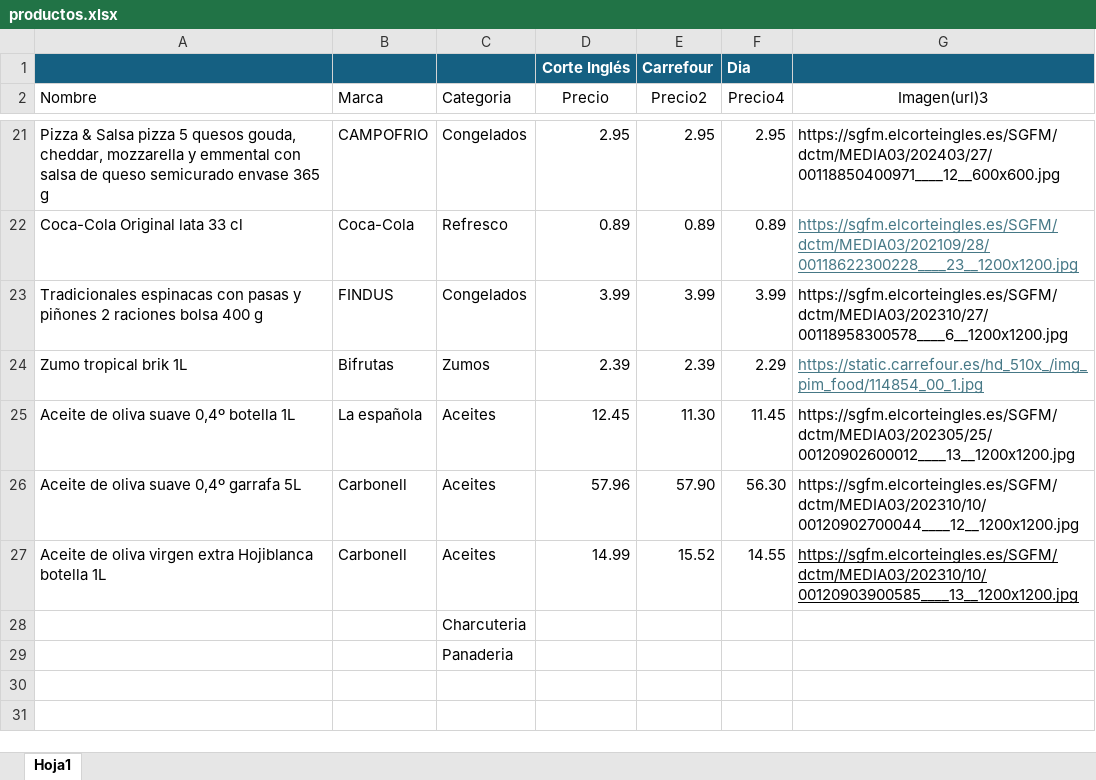
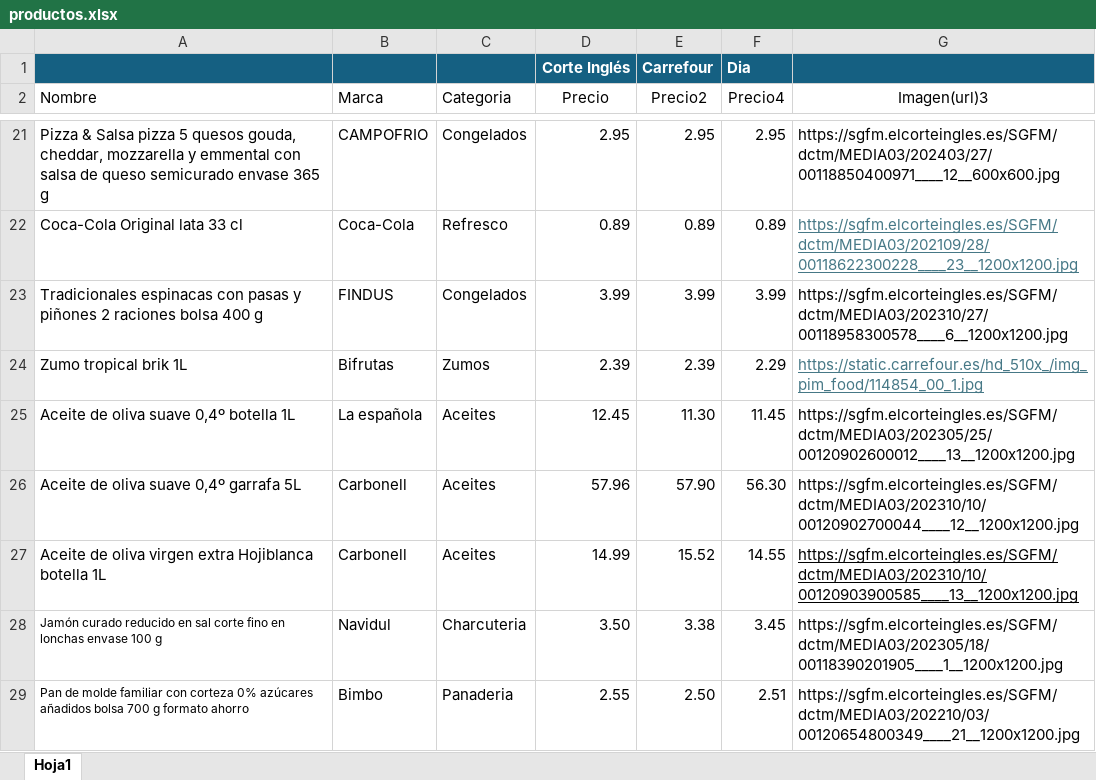
Before and after one commit to rrayannab/HappyPocket, an Excel workbook: PROGRAMA/backendHappyPockets/src/main/java/com/happyPockets/service/productos.xlsx, sheet Hoja1, drawn as a sheet; only a part is shown, gaps mark what is left out; values as stored, in another font and other column widths than the file's, no borders; table styles not drawn; removed rows and columns are numbered as before the commit, all else as after; the diff names each change by its address in the sheet, - before the commit and + after, or states it on an @@ line.

Commit message:
más prductos añadidos

```diff
--- a/PROGRAMA/backendHappyPockets/src/main/java/com/happyPockets/service/productos.xlsx (sheet Hoja1)
+++ b/PROGRAMA/backendHappyPockets/src/main/java/com/happyPockets/service/productos.xlsx (sheet Hoja1)
-row 28:  |  | Charcuteria
-row 29:  |  | Panaderia
+row 28: Jamón curado reducido en sal corte fino en lonchas envase 100 g | Navidul | Charcuteria | 3.50 | 3.38 | 3.45 | https://sgfm.elcorteingles.es/SGFM/dctm/MEDIA03/202305/18/00118390201905____1__1200x1200.jpg
+row 29: Pan de molde familiar con corteza 0% azúcares añadidos bolsa 700 g formato ahorro | Bimbo | Panaderia | 2.55 | 2.50 | 2.51 | https://sgfm.elcorteingles.es/SGFM/dctm/MEDIA03/202210/03/00120654800349____21__1200x1200.jpg
```
Also changed, not shown: PROGRAMA/backendHappyPockets/src/main/java/com/happyPockets/service/usuarios.xlsx.
